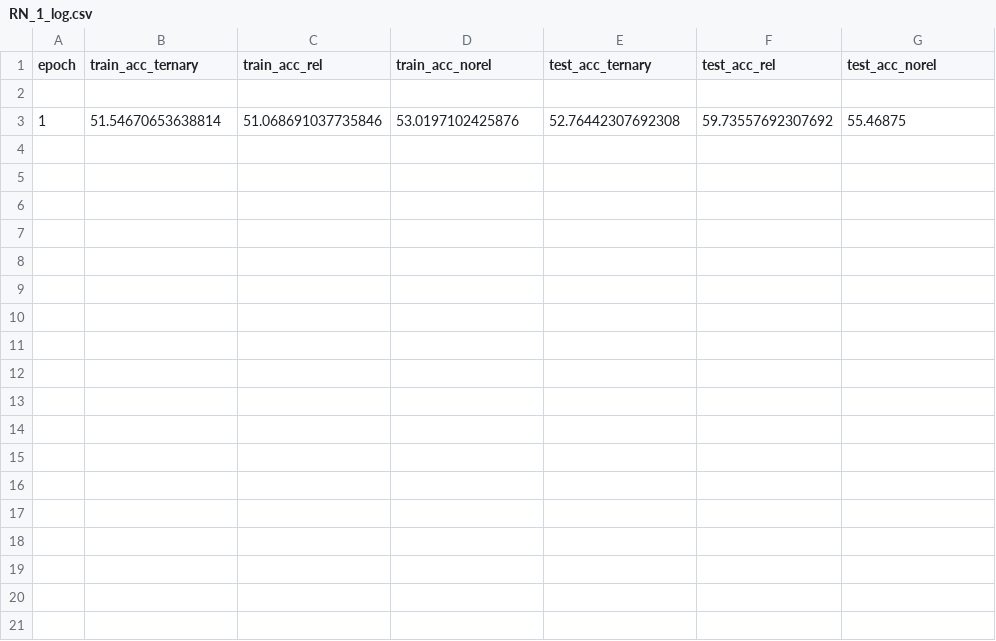
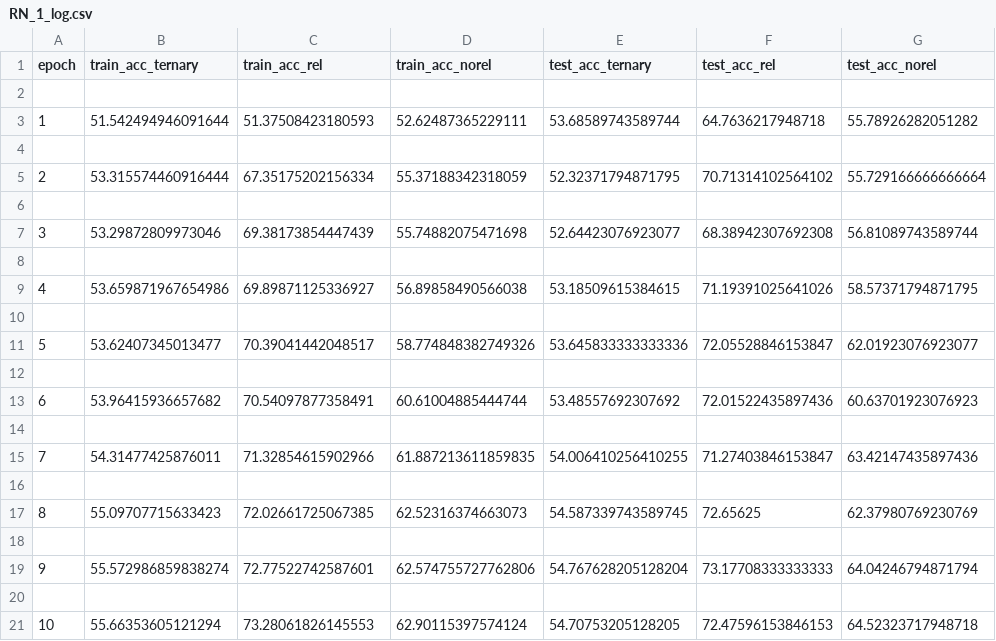
Before and after one commit to himanshu1196/visual-question-answering, a CSV file: RN_1_log.csv, drawn as a sheet; only a part is shown; the diff covers the shown part only.

```diff
--- a/RN_1_log.csv
+++ b/RN_1_log.csv
@@ -2,2 +2,20 @@ epoch,train_acc_ternary,train_acc_rel,train_acc_norel,test_acc_ternary,test_acc_
 
-1,51.54670653638814,51.068691037735846,53.0197102425876,52.76442307692308,59.73557692307692,55.46875
+1,51.542494946091644,51.37508423180593,52.62487365229111,53.68589743589744,64.7636217948718,55.78926282051282
+
+2,53.315574460916444,67.35175202156334,55.37188342318059,52.32371794871795,70.71314102564102,55.729166666666664
+
+3,53.29872809973046,69.38173854447439,55.74882075471698,52.64423076923077,68.38942307692308,56.81089743589744
+
+4,53.659871967654986,69.89871125336927,56.89858490566038,53.18509615384615,71.19391025641026,58.57371794871795
+
+5,53.62407345013477,70.39041442048517,58.774848382749326,53.645833333333336,72.05528846153847,62.01923076923077
+
+6,53.96415936657682,70.54097877358491,60.61004885444744,53.48557692307692,72.01522435897436,60.63701923076923
+
+7,54.31477425876011,71.32854615902966,61.887213611859835,54.006410256410255,71.27403846153847,63.42147435897436
+
+8,55.09707715633423,72.02661725067385,62.52316374663073,54.587339743589745,72.65625,62.37980769230769
+
+9,55.572986859838274,72.77522742587601,62.574755727762806,54.767628205128204,73.17708333333333,64.04246794871794
+
+10,55.66353605121294,73.28061826145553,62.90115397574124,54.70753205128205,72.47596153846153,64.52323717948718
```
Also changed, not shown: 20 added rows elsewhere in this file, 34 other files.
